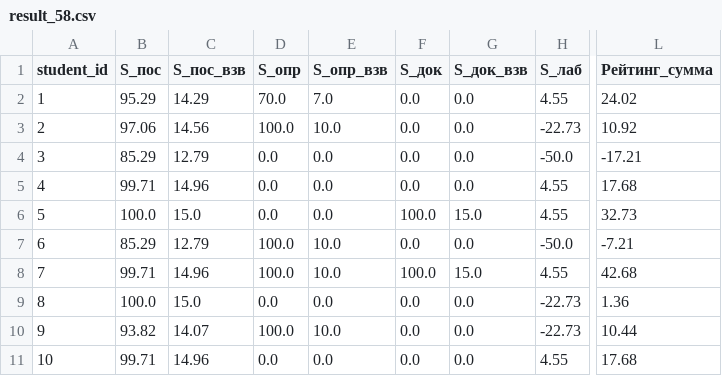
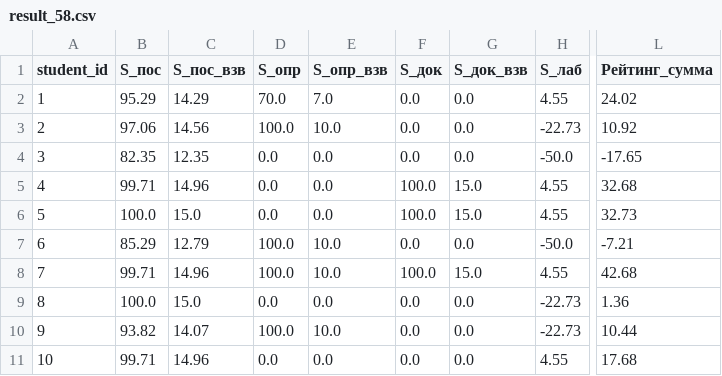
Before and after one commit to 11Hawkstyle00/mlda2025, a CSV file: brs/result_58.csv, drawn as a sheet; only a part is shown, gaps mark what is left out; the diff names each change by its address in the sheet, - before the commit and + after, or states it on an @@ line.

```diff
--- a/brs/result_58.csv
+++ b/brs/result_58.csv
-B4 (S_пос): 85.29
+B4 (S_пос): 82.35
-C4 (S_пос_взв): 12.79
+C4 (S_пос_взв): 12.35
-L4 (Рейтинг_сумма): -17.21
+L4 (Рейтинг_сумма): -17.65
-F5 (S_док): 0.0
+F5 (S_док): 100.0
-G5 (S_док_взв): 0.0
+G5 (S_док_взв): 15.0
-L5 (Рейтинг_сумма): 17.68
+L5 (Рейтинг_сумма): 32.68
```
Also changed, not shown: brs/result_56.csv, brs/result_57.csv, 3 other files.
